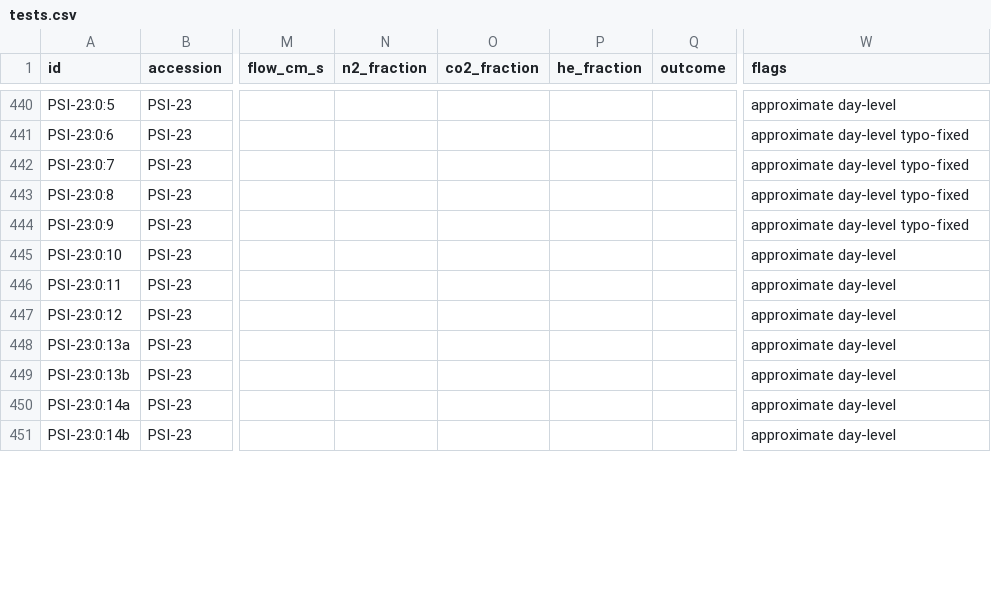
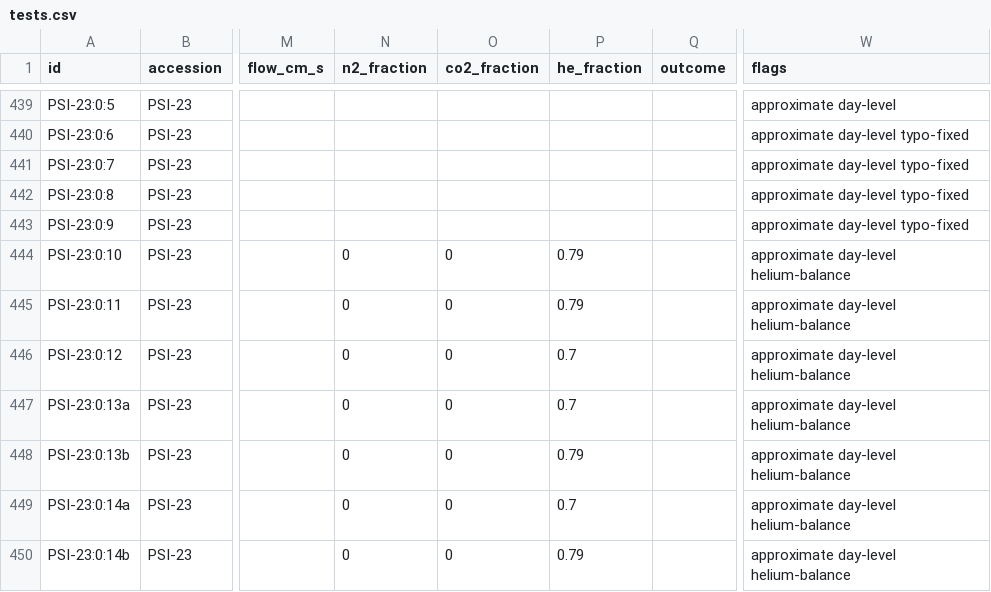
Before and after one commit to SUMMERxKx/NasaHackathon, a CSV file: public/data/tests.csv, drawn as a sheet; only a part is shown, gaps mark what is left out; addresses are those after the commit; the diff covers the shown part only; the diff names each change by its address in the sheet, - before the commit and + after, or states it on an @@ line.

```diff
--- a/public/data/tests.csv
+++ b/public/data/tests.csv
-N444:N450 (n2_fraction): (empty)
+N444:N450 (n2_fraction): 0
-O444:O450 (co2_fraction): (empty)
+O444:O450 (co2_fraction): 0
-P444:P445 (he_fraction): (empty)
+P444:P445 (he_fraction): 0.79
-W444:W450 (flags): approximate day-level
+W444:W450 (flags): approximate day-level helium-balance
-P446:P447 (he_fraction): (empty)
+P446:P447 (he_fraction): 0.7
-P448 (he_fraction): (empty)
+P448 (he_fraction): 0.79
-P449 (he_fraction): (empty)
+P449 (he_fraction): 0.7
-P450 (he_fraction): (empty)
+P450 (he_fraction): 0.79
```
Also changed, not shown: 2 removed rows and 120 edited cells elsewhere in this file, 34 other files.
